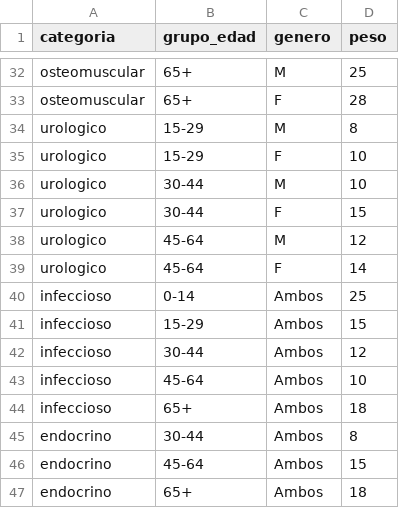
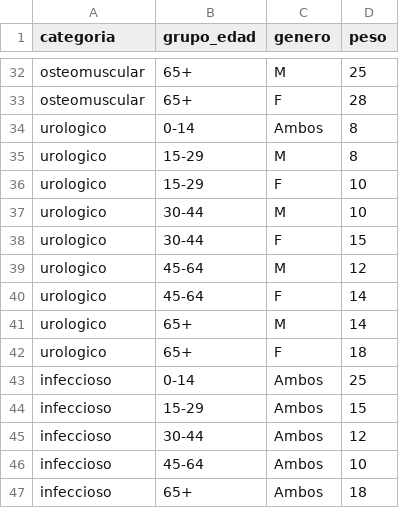
Before and after one commit to infinitypoena/seedeer_openmrs, a CSV file: openmrs_seeder_v1/openmrs_seeder_v1/catalogs/epidemiology-profile.csv, drawn as a sheet; only a part is shown, gaps mark what is left out; the shorter side is filled out with more unchanged rows; the diff names each change by its address in the sheet, - before the commit and + after, or states it on an @@ line.

```diff
--- a/openmrs_seeder_v1/openmrs_seeder_v1/catalogs/epidemiology-profile.csv
+++ b/openmrs_seeder_v1/openmrs_seeder_v1/catalogs/epidemiology-profile.csv
+row 34: urologico | 0-14 | Ambos | 8
+row 41: urologico | 65+ | M | 14
+row 42: urologico | 65+ | F | 18
```
Also changed, not shown: openmrs_seeder_v1/openmrs_seeder_v1/catalogs/diagnosticos.csv, openmrs_seeder_v1/openmrs_seeder_v1/catalogs/laboratorios.csv, 24 other files.
